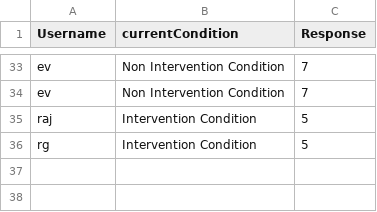
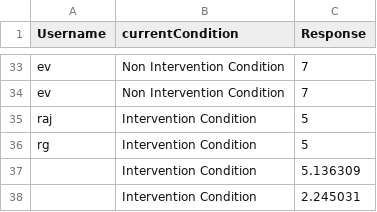
Before and after one commit to rajgaurav2k21/SenseOfAgency-IITKanpur, a CSV file: Assets/csv/response.csv, drawn as a sheet; only a part is shown, gaps mark what is left out; the diff names each change by its address in the sheet, - before the commit and + after, or states it on an @@ line.

```diff
--- a/Assets/csv/response.csv
+++ b/Assets/csv/response.csv
+row 37:  | Intervention Condition | 5.136309
+row 38:  | Intervention Condition | 2.245031
```
Also changed, not shown: 7 other files.
